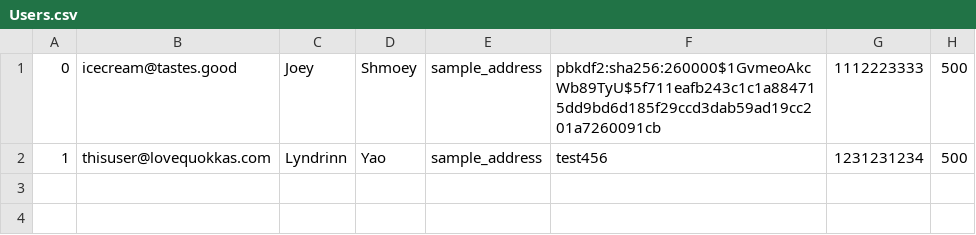
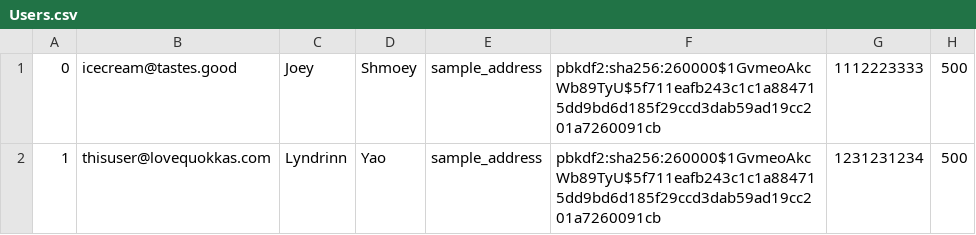
Before and after one commit to yao-lyndrinn/quokkazonImported, a CSV file: db/data/Users.csv, drawn as a sheet.

```diff
--- a/db/data/Users.csv
+++ b/db/data/Users.csv
@@ -1,2 +1,2 @@
 0,icecream@tastes.good,Joey,Shmoey,sample_address,pbkdf2:sha256:260000$1GvmeoAkcWb89TyU$5f711eafb243c1c1a884715dd9bd6d185f29ccd3dab59ad19cc201a7260091cb,1112223333,500
-1,thisuser@lovequokkas.com,Lyndrinn,Yao,sample_address,test456,1231231234,500
+1,thisuser@lovequokkas.com,Lyndrinn,Yao,sample_address,pbkdf2:sha256:260000$1GvmeoAkcWb89TyU$5f711eafb243c1c1a884715dd9bd6d185f29ccd3dab59ad19cc201a7260091cb,1231231234,500
```
Also changed, not shown: 10 other files.
